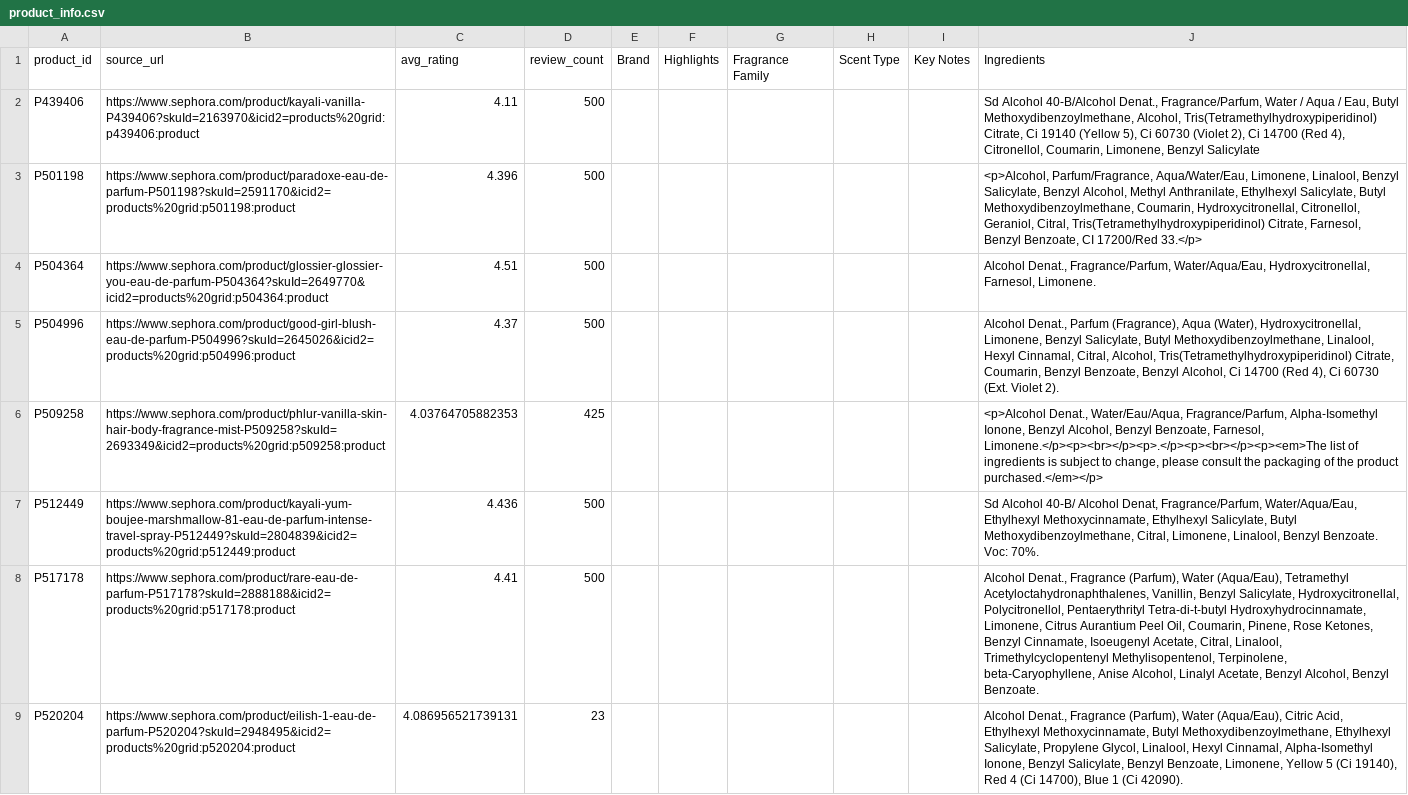
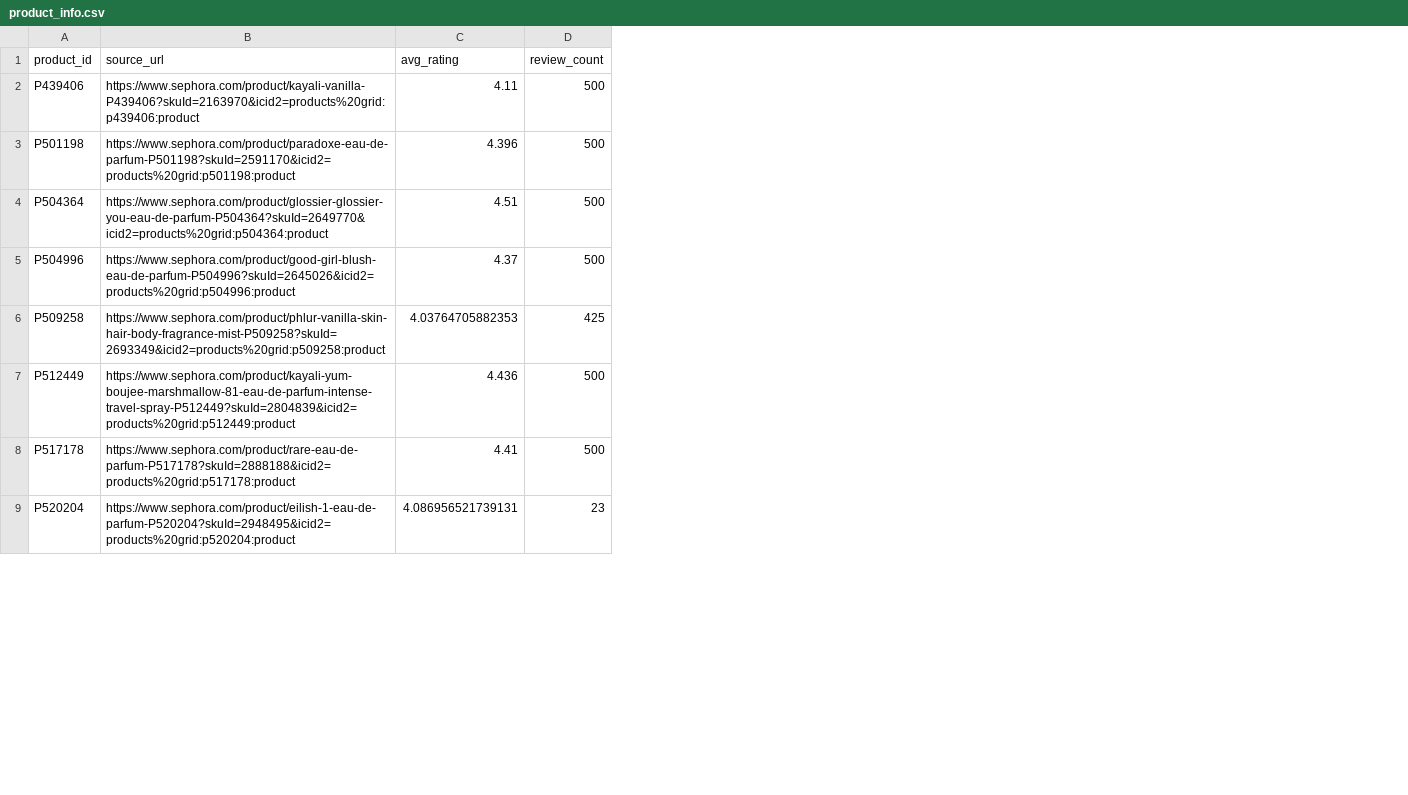
Before and after one commit to vrindapandey/LorealB, a CSV file: product_info.csv, drawn as a sheet; only a part is shown; the diff names each change by its address in the sheet, - before the commit and + after, or states it on an @@ line.

Commit message:
debugging remaining product fields

```diff
--- a/product_info.csv
+++ b/product_info.csv
-column E (Brand), empty
-column F (Highlights), empty
-column G (Fragrance Family), empty
-column H (Scent Type), empty
-column I (Key Notes), empty
-column J (Ingredients), rows 2-9: Sd Alcohol 40-B/Alcohol Denat., Fragrance/Parfum, Water / Aqua / Eau, Butyl Methoxydibenzoylmethane, Alcohol, Tris(Tetramethylhydroxypiperidinol) Citrate, Ci 19140 (Yellow 5), Ci 60730 (Violet 2), Ci 14700 (Red 4), Citronellol, Coumarin, Limonene, Benzyl Salicylate | <p>Alcohol, Parfum/Fragrance, Aqua/Water/Eau, Limonene, Linalool, Benzyl Salicylate, Benzyl Alcohol, Methyl Anthranilate, Ethylhexyl Salicylate, Butyl Methoxydibenzoylmethane, Coumarin, Hydroxycitronellal, Citronellol, Geraniol, Citral, Tris(Tetramethylhydroxypiperidinol) Citrate, Farnesol, Benzyl Benzoate, CI 17200/Red 33.</p> | Alcohol Denat., Fragrance/Parfum, Water/Aqua/Eau, Hydroxycitronellal, Farnesol, Limonene. | Alcohol Denat., Parfum (Fragrance), Aqua (Water), Hydroxycitronellal, Limonene, Benzyl Salicylate, Butyl Methoxydibenzoylmethane, Linalool, Hexyl Cinnamal, Citral, Alcohol, Tris(Tetramethylhydroxypiperidinol) Citrate, Coumarin, Benzyl Benzoate, Benzyl Alcohol, Ci 14700 (Red 4), Ci 60730 (Ext. Violet 2). | <p>Alcohol Denat., Water/Eau/Aqua, Fragrance/Parfum, Alpha-Isomethyl Ionone, Benzyl Alcohol, Benzyl Benzoate, Farnesol, Limonene.</p><p><br></p><p>.</p><p><br></p><p><em>The list of ingredients is subject to change, please consult the packaging of the product purchased.</em></p> | Sd Alcohol 40-B/ Alcohol Denat, Fragrance/Parfum, Water/Aqua/Eau, Ethylhexyl Methoxycinnamate, Ethylhexyl Salicylate, Butyl Methoxydibenzoylmethane, Citral, Limonene, Linalool, Benzyl Benzoate. Voc: 70%. | Alcohol Denat., Fragrance (Parfum), Water (Aqua/Eau), Tetramethyl Acetyloctahydronaphthalenes, Vanillin, Benzyl Salicylate, Hydroxycitronellal, Polycitronellol, Pentaerythrityl Tetra-di-t-butyl Hydroxyhydrocinnamate, Limonene, Citrus Aurantium Peel Oil, Coumarin, Pinene, Rose Ketones, Benzyl Cinnamate, Isoeugenyl Acetate, Citral, Linalool, Trimethylcyclopentenyl Methylisopentenol, Terpinolene, beta-Caryophyllene, Anise Alcohol, Linalyl Acetate, Benzyl Alcohol, Benzyl Benzoate. | Alcohol Denat., Fragrance (Parfum), Water (Aqua/Eau), Citric Acid, Ethylhexyl Methoxycinnamate, Butyl Methoxydibenzoylmethane, Ethylhexyl Salicylate, Propylene Glycol, Linalool, Hexyl Cinnamal, Alpha-Isomethyl Ionone, Benzyl Salicylate, Benzyl Benzoate, Limonene, Yellow 5 (Ci 19140), Red 4 (Ci 14700), Blue 1 (Ci 42090).
```
Also changed, not shown: 1 other file.
